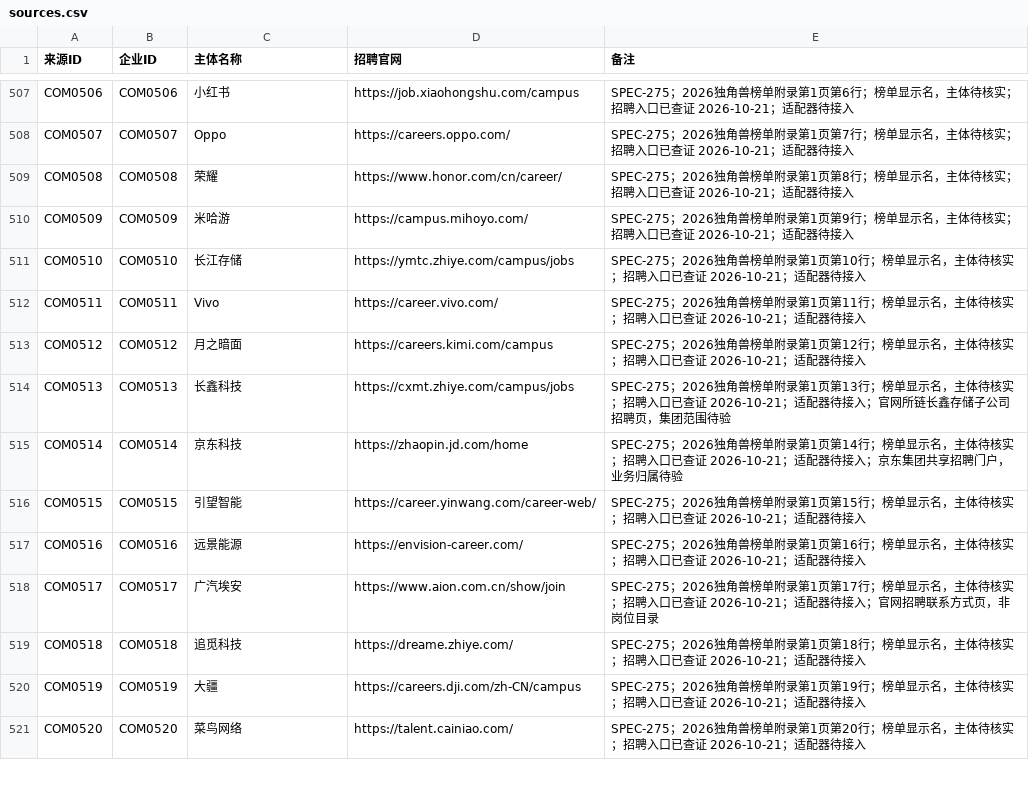
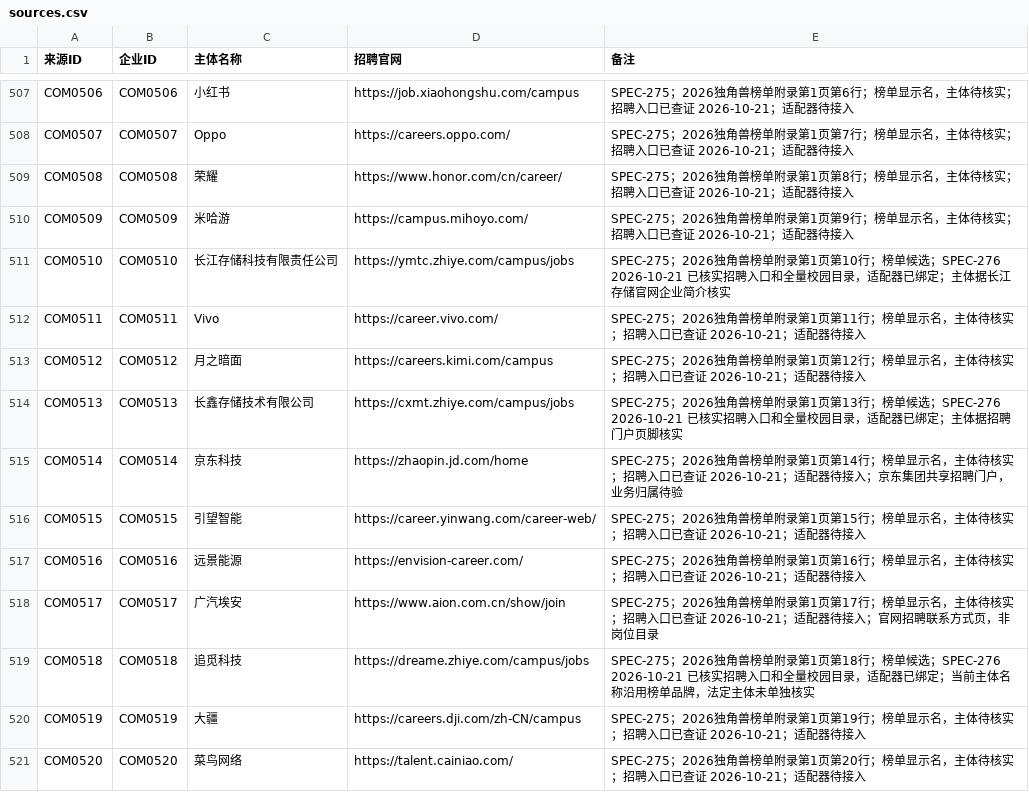
Before and after one commit to MorePeanuts/job-crawler, a CSV file: sites/sources.csv, drawn as a sheet; only a part is shown, gaps mark what is left out; the diff covers the shown part only.

Commit message:
feat: connect nineteen verified unicorn campus sources

```diff
--- a/sites/sources.csv
+++ b/sites/sources.csv
@@ -510,6 +510,6 @@ COM0508,COM0508,荣耀,https://www.honor.com/cn/career/,SPEC-275；2026独角兽
 COM0509,COM0509,米哈游,https://campus.mihoyo.com/,SPEC-275；2026独角兽榜单附录第1页第9行；榜单显示名，主体待核实；招聘入口已查证 2026-10-21；适配器待接入
-COM0510,COM0510,长江存储,https://ymtc.zhiye.com/campus/jobs,SPEC-275；2026独角兽榜单附录第1页第10行；榜单显示名，主体待核实；招聘入口已查证 2026-10-21；适配器待接入
+COM0510,COM0510,长江存储科技有限责任公司,https://ymtc.zhiye.com/campus/jobs,SPEC-275；2026独角兽榜单附录第1页第10行；榜单候选；SPEC-276 2026-10-21 已核实招聘入口和全量校园目录，适配器已绑定；主体据长江存储官网企业简介核实
 COM0511,COM0511,Vivo,https://career.vivo.com/,SPEC-275；2026独角兽榜单附录第1页第11行；榜单显示名，主体待核实；招聘入口已查证 2026-10-21；适配器待接入
 COM0512,COM0512,月之暗面,https://careers.kimi.com/campus,SPEC-275；2026独角兽榜单附录第1页第12行；榜单显示名，主体待核实；招聘入口已查证 2026-10-21；适配器待接入
-COM0513,COM0513,长鑫科技,https://cxmt.zhiye.com/campus/jobs,SPEC-275；2026独角兽榜单附录第1页第13行；榜单显示名，主体待核实；招聘入口已查证 2026-10-21；适配器待接入；官网所链长鑫存储子公司招聘页，集团范围待验
+COM0513,COM0513,长鑫存储技术有限公司,https://cxmt.zhiye.com/campus/jobs,SPEC-275；2026独角兽榜单附录第1页第13行；榜单候选；SPEC-276 2026-10-21 已核实招聘入口和全量校园目录，适配器已绑定；主体据招聘门户页脚核实
 COM0514,COM0514,京东科技,https://zhaopin.jd.com/home,SPEC-275；2026独角兽榜单附录第1页第14行；榜单显示名，主体待核实；招聘入口已查证 2026-10-21；适配器待接入；京东集团共享招聘门户，业务归属待验
@@ -518,3 +518,3 @@ COM0516,COM0516,远景能源,https://envision-career.com/,SPEC-275；2026独角
 COM0517,COM0517,广汽埃安,https://www.aion.com.cn/show/join,SPEC-275；2026独角兽榜单附录第1页第17行；榜单显示名，主体待核实；招聘入口已查证 2026-10-21；适配器待接入；官网招聘联系方式页，非岗位目录
-COM0518,COM0518,追觅科技,https://dreame.zhiye.com/,SPEC-275；2026独角兽榜单附录第1页第18行；榜单显示名，主体待核实；招聘入口已查证 2026-10-21；适配器待接入
+COM0518,COM0518,追觅科技,https://dreame.zhiye.com/campus/jobs,SPEC-275；2026独角兽榜单附录第1页第18行；榜单候选；SPEC-276 2026-10-21 已核实招聘入口和全量校园目录，适配器已绑定；当前主体名称沿用榜单品牌，法定主体未单独核实
 COM0519,COM0519,大疆,https://careers.dji.com/zh-CN/campus,SPEC-275；2026独角兽榜单附录第1页第19行；榜单显示名，主体待核实；招聘入口已查证 2026-10-21；适配器待接入
```
Also changed, not shown: 32 edited cells elsewhere in this file, 5 other files.
